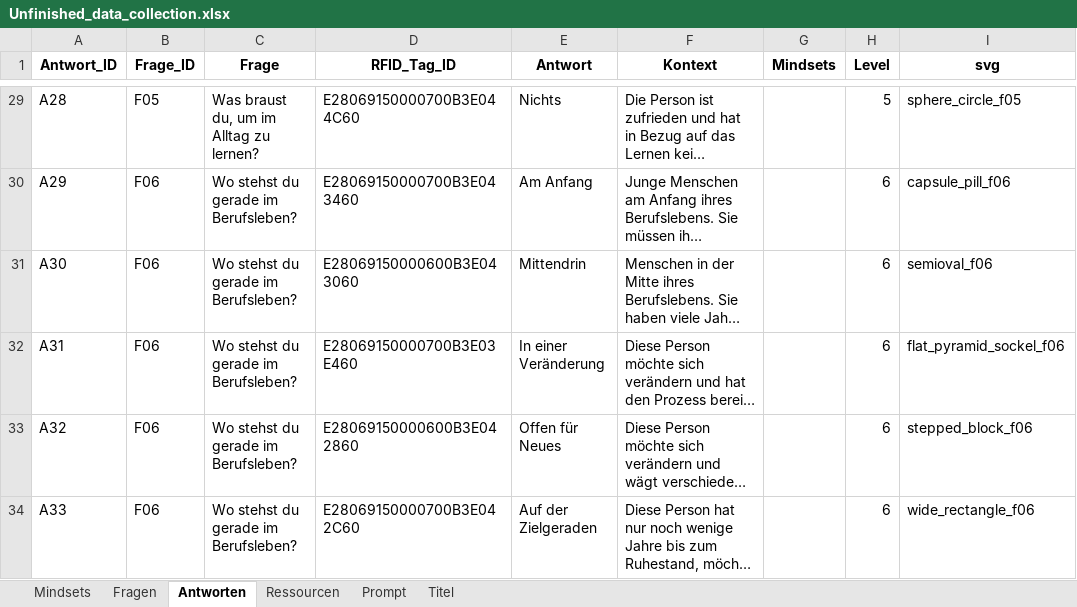
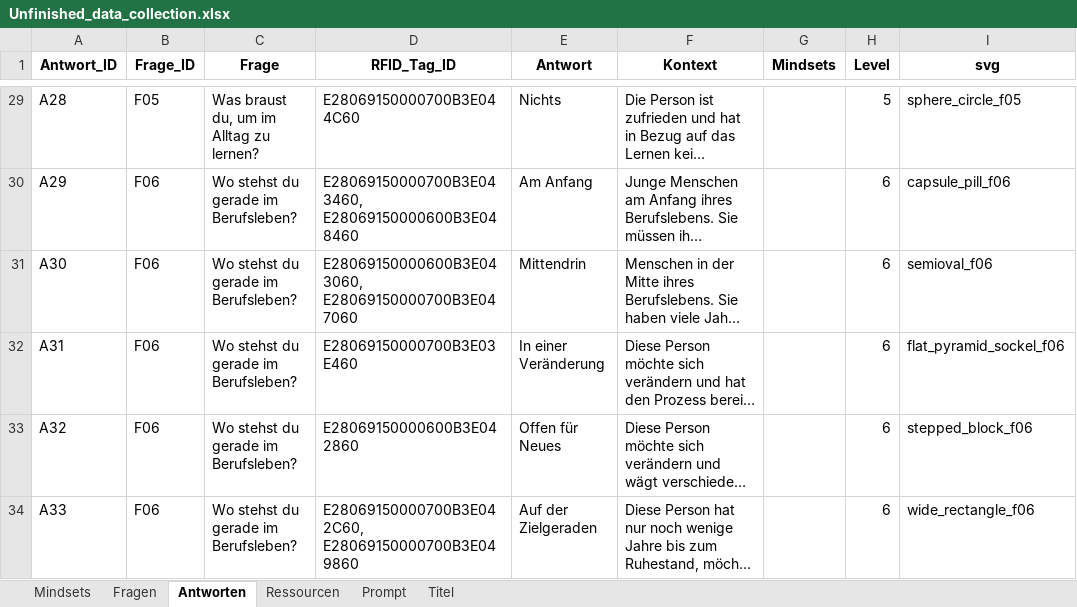
Before and after one commit to museum-of-lifelong-learning/unfinished, an Excel workbook: assets/Unfinished_data_collection.xlsx, sheet Antworten, drawn as a sheet; only a part is shown, gaps mark what is left out; long unchanged cells end in …; values as stored, in another font and other column widths than the file's, no borders; the diff covers the shown part only; the diff names each change by its address in the sheet, - before the commit and + after, or states it on an @@ line.

```diff
--- a/assets/Unfinished_data_collection.xlsx (sheet Antworten)
+++ b/assets/Unfinished_data_collection.xlsx (sheet Antworten)
-D30 (RFID_Tag_ID): E28069150000700B3E043460
+D30 (RFID_Tag_ID): E28069150000700B3E043460, E28069150000600B3E048460
-D31 (RFID_Tag_ID): E28069150000600B3E043060
+D31 (RFID_Tag_ID): E28069150000600B3E043060, E28069150000700B3E047060
-D34 (RFID_Tag_ID): E28069150000700B3E042C60
+D34 (RFID_Tag_ID): E28069150000700B3E042C60, E28069150000700B3E049860
```
Also changed, not shown: 15 edited cells elsewhere in this sheet.
